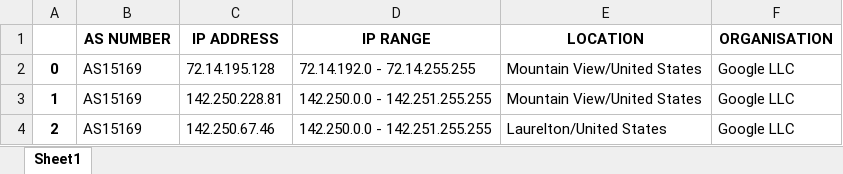
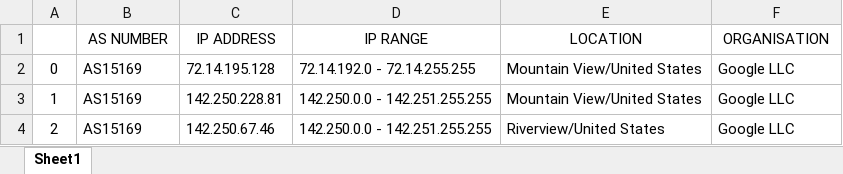
Before and after one commit to wetleaf/NetworkTopology, an Excel workbook: IITH/structured/google.xlsx, sheet Sheet1, drawn as a sheet; values as stored, in another font and other column widths than the file's, no borders; the diff names each change by its address in the sheet, - before the commit and + after, or states it on an @@ line.

```diff
--- a/IITH/structured/google.xlsx (sheet Sheet1)
+++ b/IITH/structured/google.xlsx (sheet Sheet1)
-B1:F1 bold: on
+B1:F1 bold: off
-A2:A4 bold: on
+A2:A4 bold: off
-E4 (LOCATION): Laurelton/United States
+E4 (LOCATION): Riverview/United States
```
Also changed, not shown: 1 other file.
